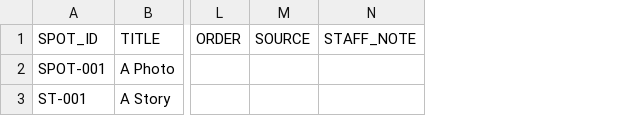
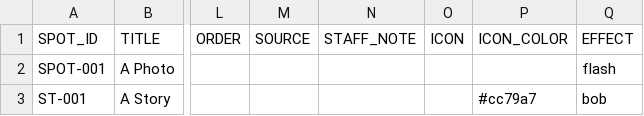
Before and after one commit to Luri-den/fclibraries, a CSV file: spots.csv, drawn as a sheet; only a part is shown, gaps mark what is left out; the diff names each change by its address in the sheet, - before the commit and + after, or states it on an @@ line.

Commit message:
Update spots.csv, photos.csv from the editor

```diff
--- a/spots.csv
+++ b/spots.csv
+column O (ICON), empty
+column P (ICON_COLOR), row 3: #cc79a7
+column Q (EFFECT), rows 2-3: flash | bob
```
